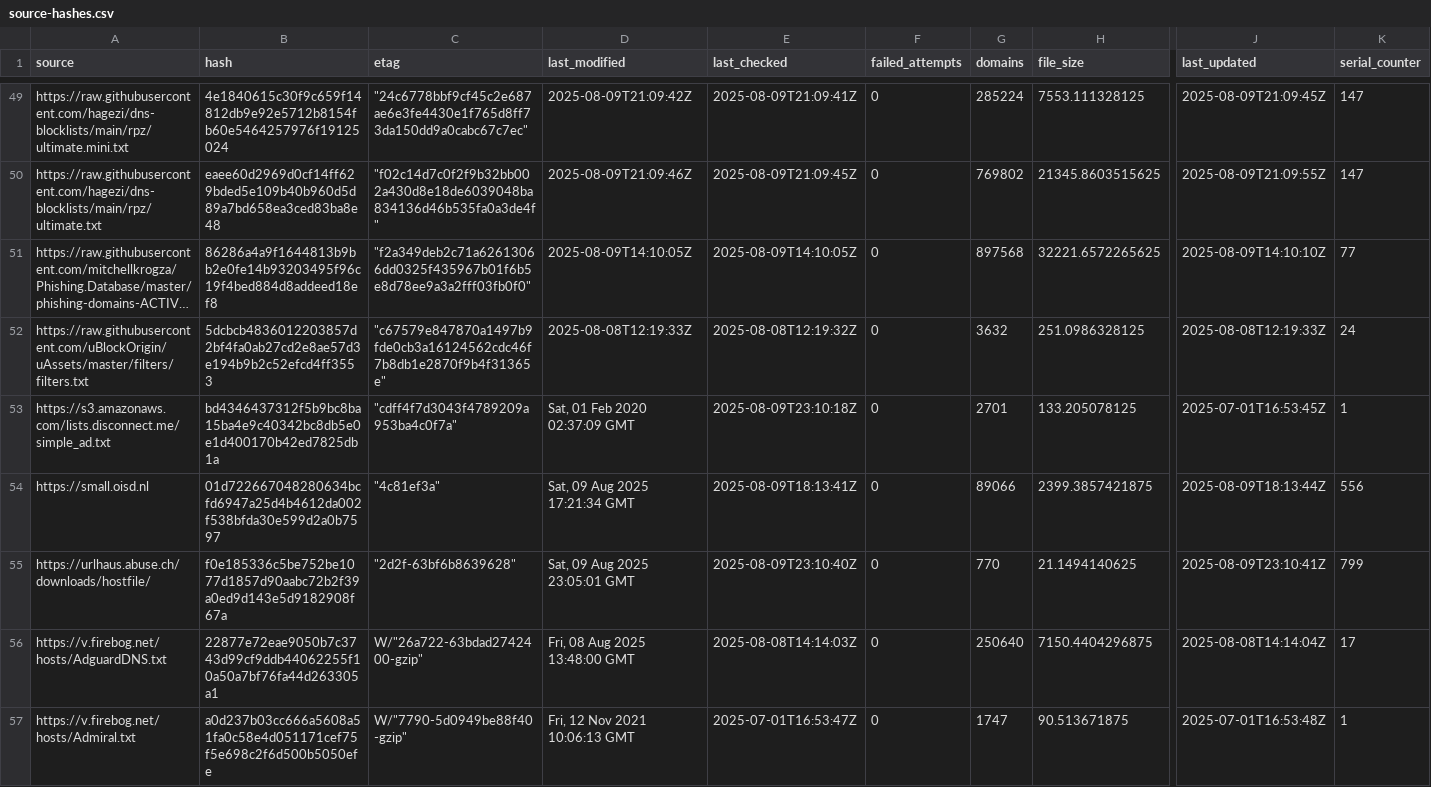
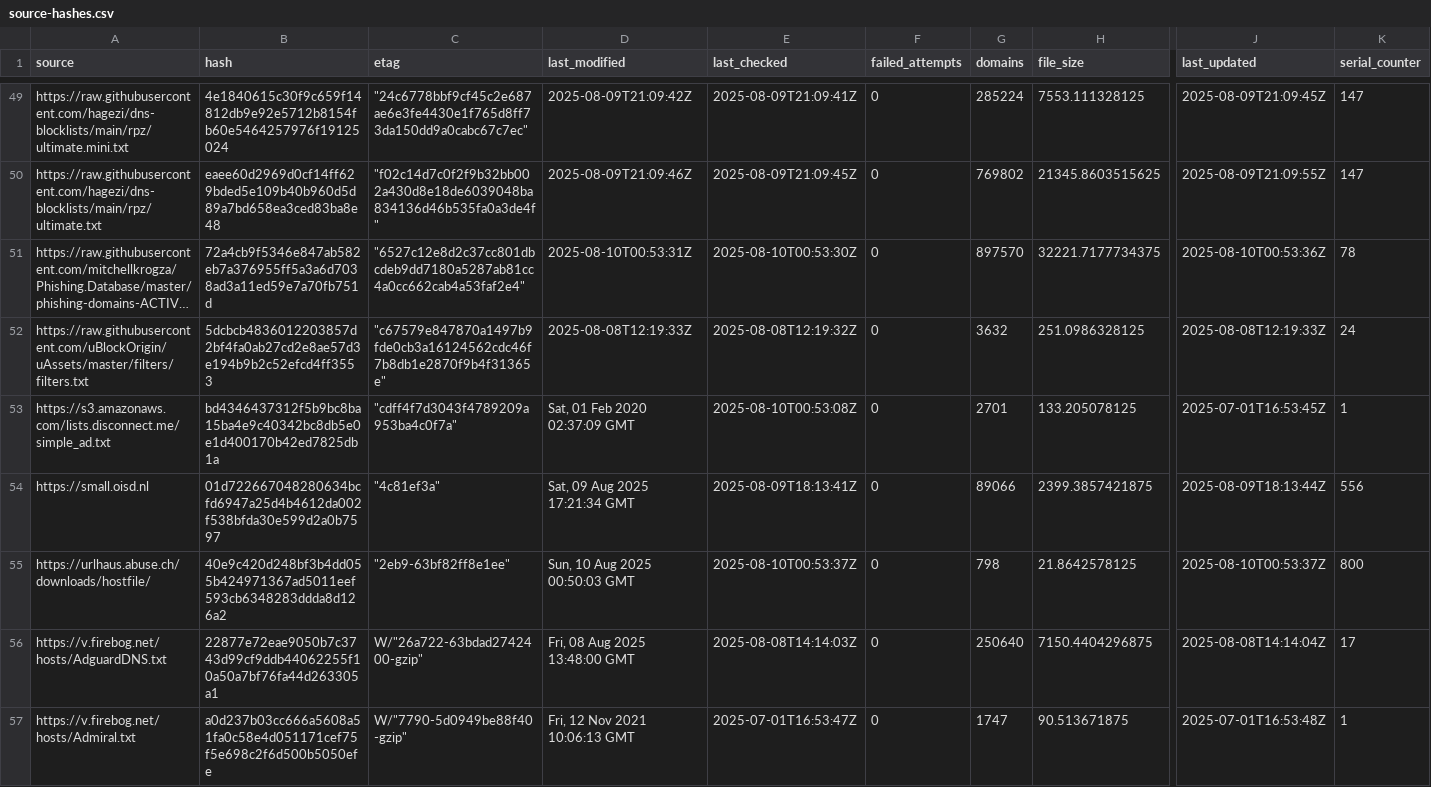
Before and after one commit to siosios/RPZ-Blocklists, a CSV file: tools/source-hashes.csv, drawn as a sheet; only a part is shown, gaps mark what is left out; long unchanged cells end in …; the diff covers the shown part only; the diff names each change by its address in the sheet, - before the commit and + after, or states it on an @@ line.

```diff
--- a/tools/source-hashes.csv
+++ b/tools/source-hashes.csv
-B51 (hash): 86286a4a9f1644813b9bb2e0fe14b93203495f96c19f4bed884d8addeed18ef8
+B51 (hash): 72a4cb9f5346e847ab582eb7a376955ff5a3a6d7038ad3a11ed59e7a70fb751d
-C51 (etag): "f2a349deb2c71a62613066dd0325f435967b01f6b5e8d78ee9a3a2fff03fb0f0"
+C51 (etag): "6527c12e8d2c37cc801dbcdeb9dd7180a5287ab81cc4a0cc662cab4a53faf2e4"
-D51 (last_modified): 2025-08-09T14:10:05Z
+D51 (last_modified): 2025-08-10T00:53:31Z
-E51 (last_checked): 2025-08-09T14:10:05Z
+E51 (last_checked): 2025-08-10T00:53:30Z
-G51 (domains): 897568
+G51 (domains): 897570
-H51 (file_size): 32221.6572265625
+H51 (file_size): 32221.7177734375
-J51 (last_updated): 2025-08-09T14:10:10Z
+J51 (last_updated): 2025-08-10T00:53:36Z
-K51 (serial_counter): 77
+K51 (serial_counter): 78
-E53 (last_checked): 2025-08-09T23:10:18Z
+E53 (last_checked): 2025-08-10T00:53:08Z
-B55 (hash): f0e185336c5be752be1077d1857d90aabc72b2f39a0ed9d143e5d9182908f67a
+B55 (hash): 40e9c420d248bf3b4dd055b424971367ad5011eef593cb6348283ddda8d126a2
-C55 (etag): "2d2f-63bf6b8639628"
+C55 (etag): "2eb9-63bf82ff8e1ee"
-D55 (last_modified): Sat, 09 Aug 2025 23:05:01 GMT
+D55 (last_modified): Sun, 10 Aug 2025 00:50:03 GMT
-E55 (last_checked): 2025-08-09T23:10:40Z
+E55 (last_checked): 2025-08-10T00:53:37Z
-G55 (domains): 770
+G55 (domains): 798
-H55 (file_size): 21.1494140625
+H55 (file_size): 21.8642578125
-J55 (last_updated): 2025-08-09T23:10:41Z
+J55 (last_updated): 2025-08-10T00:53:37Z
-K55 (serial_counter): 799
+K55 (serial_counter): 800
```
Also changed, not shown: 32 edited cells elsewhere in this file, 7 other files.
